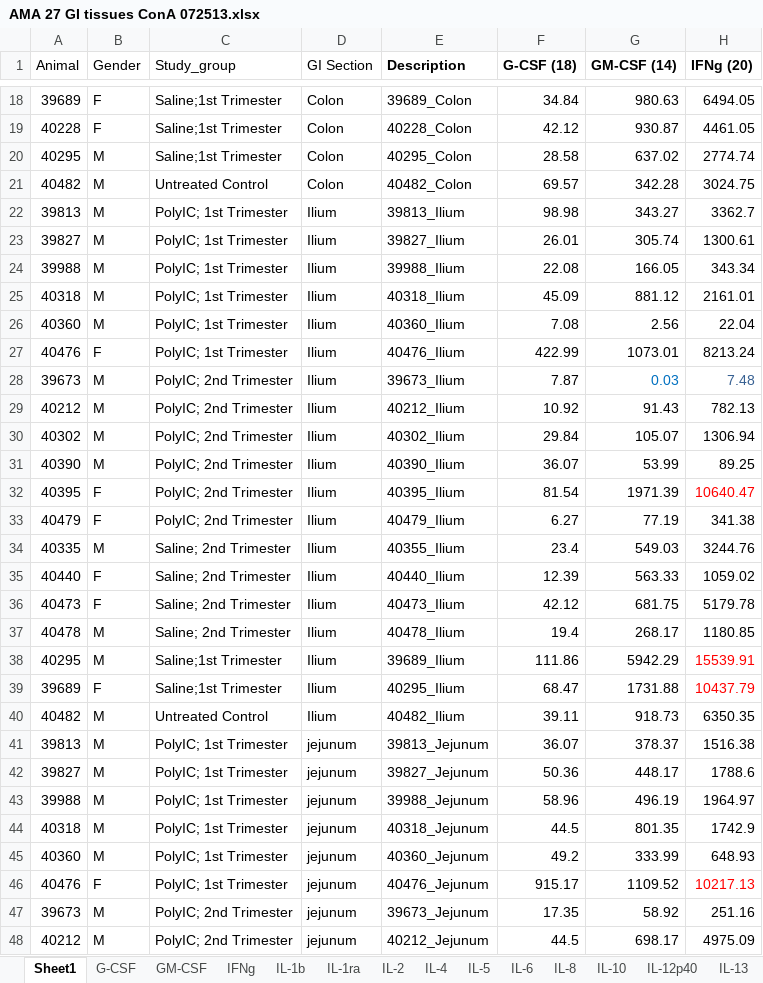
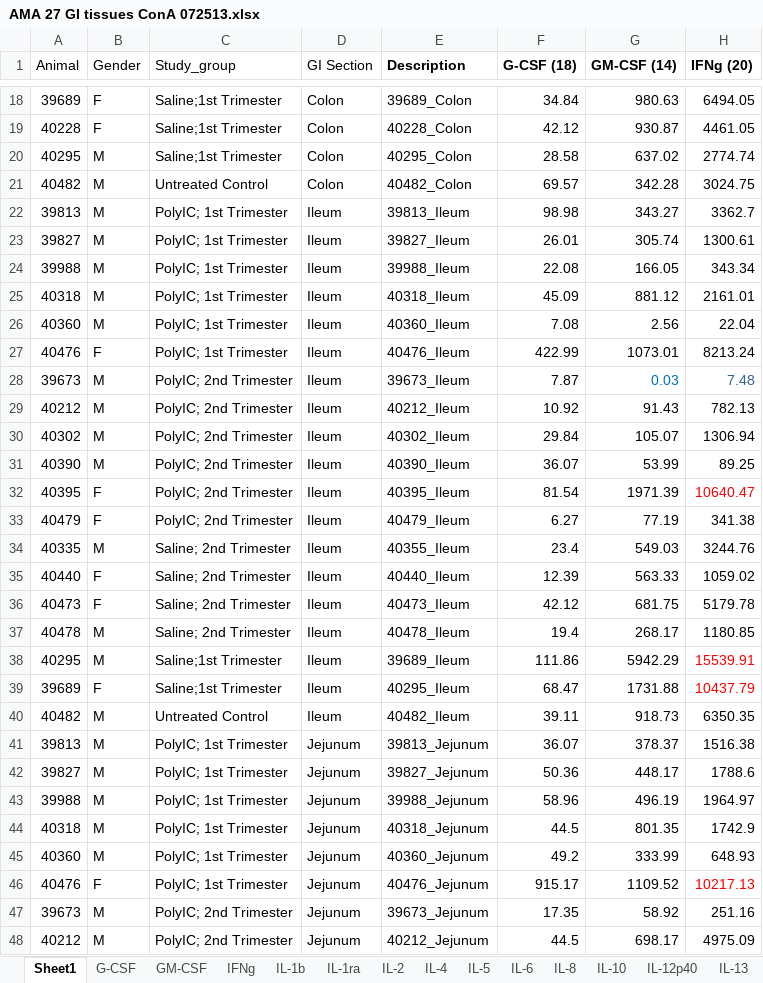
Before and after one commit to jboktor/NHP_MIA_Omics, an Excel workbook: input_files/Behavior_Immune_data/AMA 27 GI tissues ConA 072513.xlsx, sheet Sheet1, drawn as a sheet; only a part is shown, gaps mark what is left out; values as stored, in another font and other column widths than the file's, no borders; the diff covers the shown part only; the diff names each change by its address in the sheet, - before the commit and + after, or states it on an @@ line.

```diff
--- a/input_files/Behavior_Immune_data/AMA 27 GI tissues ConA 072513.xlsx (sheet Sheet1)
+++ b/input_files/Behavior_Immune_data/AMA 27 GI tissues ConA 072513.xlsx (sheet Sheet1)
-D22:D40 (GI Section): Ilium
+D22:D40 (GI Section): Ileum
-E22 (Description): 39813_Ilium
+E22 (Description): 39813_Ileum
-E23 (Description): 39827_Ilium
+E23 (Description): 39827_Ileum
-E24 (Description): 39988_Ilium
+E24 (Description): 39988_Ileum
-E25 (Description): 40318_Ilium
+E25 (Description): 40318_Ileum
-E26 (Description): 40360_Ilium
+E26 (Description): 40360_Ileum
-E27 (Description): 40476_Ilium
+E27 (Description): 40476_Ileum
-E28 (Description): 39673_Ilium
+E28 (Description): 39673_Ileum
-E29 (Description): 40212_Ilium
+E29 (Description): 40212_Ileum
-E30 (Description): 40302_Ilium
+E30 (Description): 40302_Ileum
-E31 (Description): 40390_Ilium
+E31 (Description): 40390_Ileum
-E32 (Description): 40395_Ilium
+E32 (Description): 40395_Ileum
-E33 (Description): 40479_Ilium
+E33 (Description): 40479_Ileum
-E34 (Description): 40355_Ilium
+E34 (Description): 40355_Ileum
-E35 (Description): 40440_Ilium
+E35 (Description): 40440_Ileum
-E36 (Description): 40473_Ilium
+E36 (Description): 40473_Ileum
-E37 (Description): 40478_Ilium
+E37 (Description): 40478_Ileum
-E38 (Description): 39689_Ilium
+E38 (Description): 39689_Ileum
-E39 (Description): 40295_Ilium
+E39 (Description): 40295_Ileum
-E40 (Description): 40482_Ilium
+E40 (Description): 40482_Ileum
-D41:D48 (GI Section): jejunum
+D41:D48 (GI Section): Jejunum
```
Also changed, not shown: 12 edited cells elsewhere in this sheet, input_files/Behavior_Immune_data/AMA 27 GI tissues PMA iono 073013.xlsx, input_files/Behavior_Immune_data/AMA 27 GI tissues Poly IC 073013.xlsx, 3 other files.
